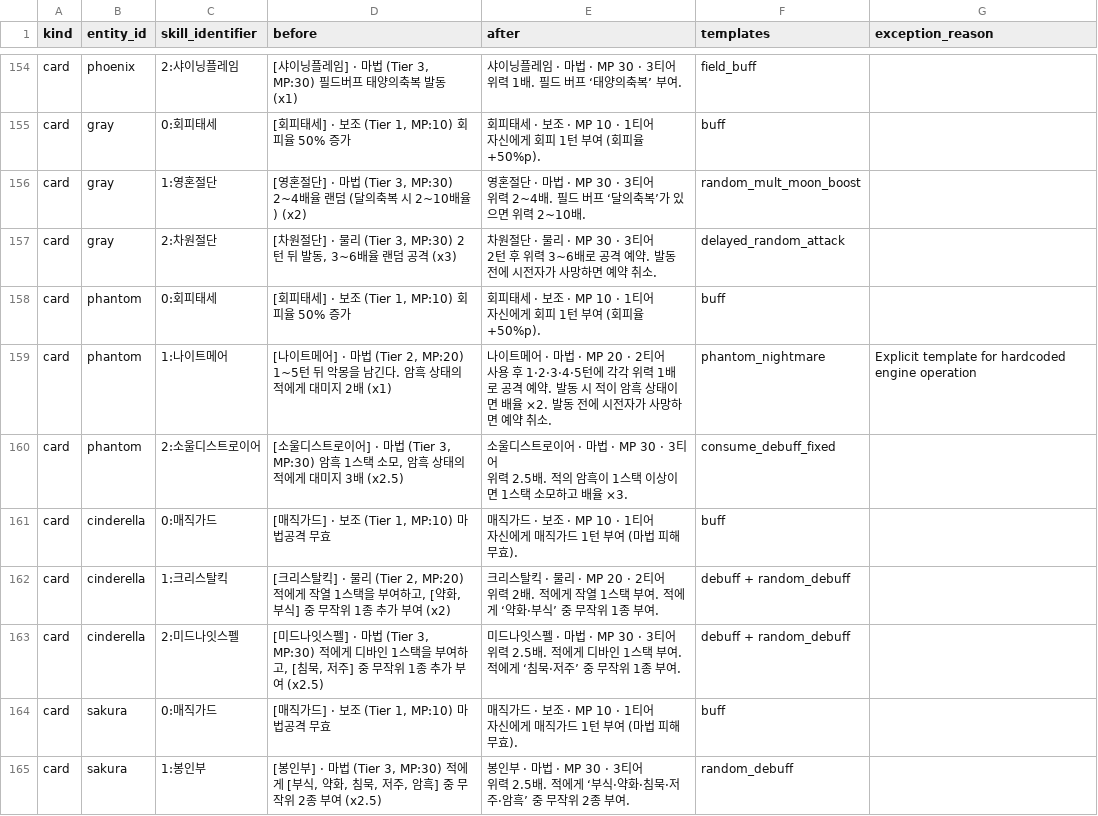
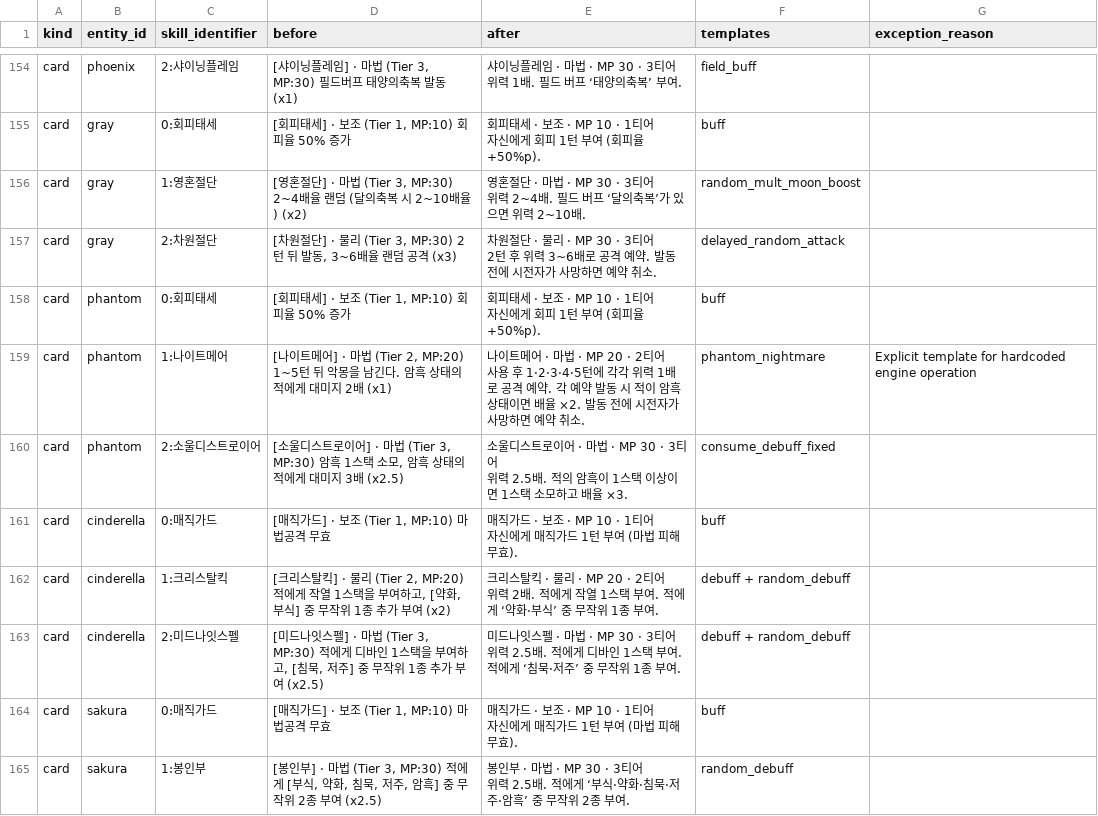
Before and after one commit to romarin0325-cell/Studying, a CSV file: card/docs/skill-display-audit.csv, drawn as a sheet; only a part is shown, gaps mark what is left out; the diff covers the shown part only.

Commit message:
Fix delayed skill timing and Soul Drain display semantics

```diff
--- a/card/docs/skill-display-audit.csv
+++ b/card/docs/skill-display-audit.csv
@@ -315,4 +315,4 @@
 자신에게 회피 1턴 부여 (회피율 +50%p).","buff",""
-"card","phantom","1:나이트메어","[나이트메어] · 마법 (Tier 2, MP:20) 1~5턴 뒤 악몽을 남긴다. 암흑 상태의 적에게 대미지 2배 (x1)","나이트메어 · 마법 · MP 20 · 2티어
-사용 후 1·2·3·4·5턴에 각각 위력 1배로 공격 예약. 발동 시 적이 암흑 상태이면 배율 ×2. 발동 전에 시전자가 사망하면 예약 취소.","phantom_nightmare","Explicit template for hardcoded engine operation"
+"card","phantom","1:나이트메어","[나이트메어] · 마법 (Tier 2, MP:20) 1~5턴 뒤 악몽을 남긴다. 암흑 상태의 적에게 대미지 2배 (x1)","나이트메어 · 마법 · MP 20 · 2티어
+사용 후 1·2·3·4·5턴에 각각 위력 1배로 공격 예약. 각 예약 발동 시 적이 암흑 상태이면 배율 ×2. 발동 전에 시전자가 사망하면 예약 취소.","phantom_nightmare","Explicit template for hardcoded engine operation"
 "card","phantom","2:소울디스트로이어","[소울디스트로이어] · 마법 (Tier 3, MP:30) 암흑 1스택 소모, 암흑 상태의 적에게 대미지 3배 (x2.5)","소울디스트로이어 · 마법 · MP 30 · 3티어
```
Also changed, not shown: 13 edited cells elsewhere in this file, 6 other files.
